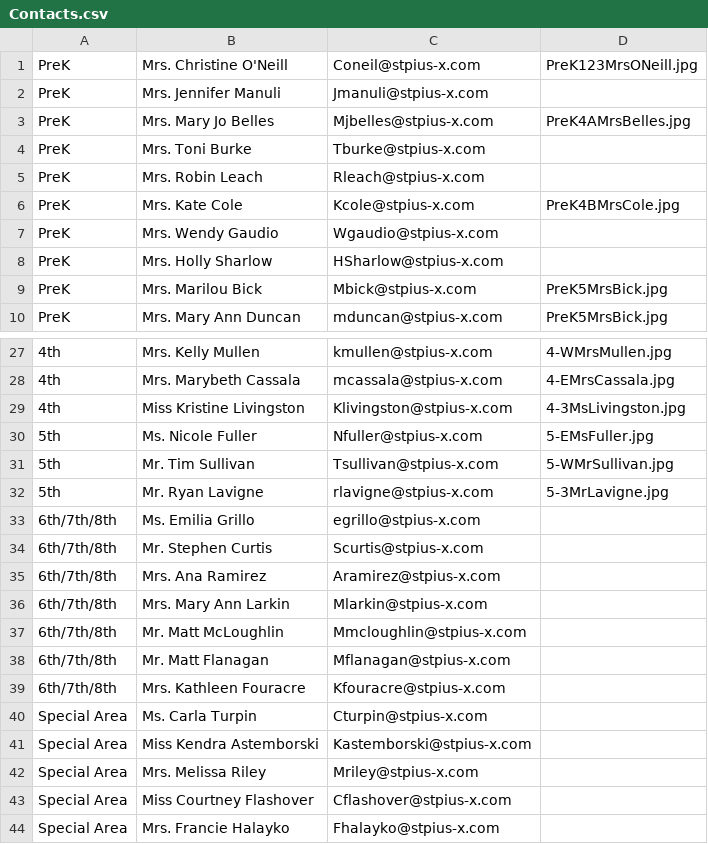
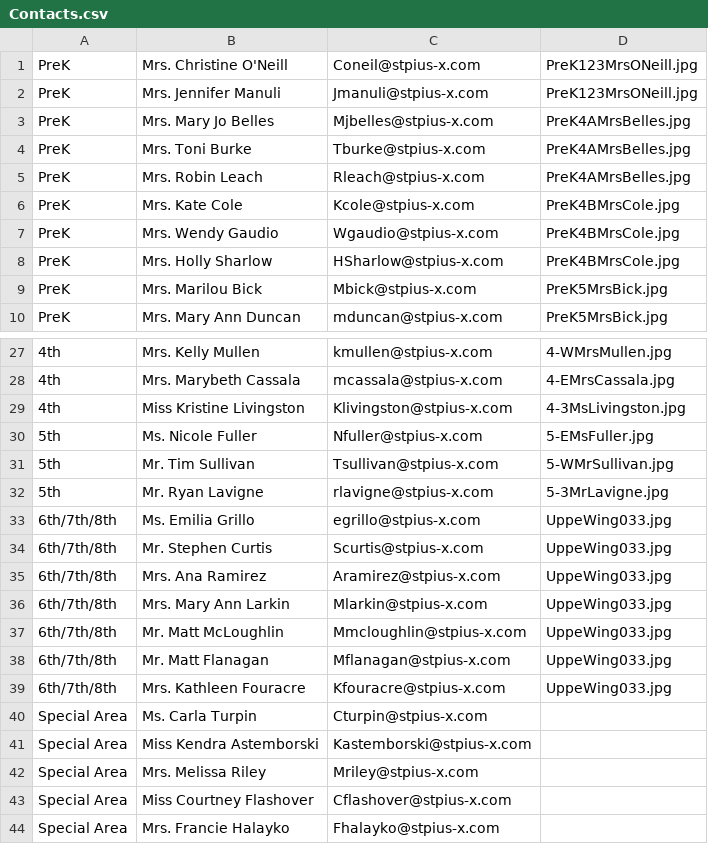
Before and after one commit to StPiusXSchool/SchooliOSApp, a CSV file: St. Pius X School App/Contacts.csv, drawn as a sheet; only a part is shown, gaps mark what is left out; the diff names each change by its address in the sheet, - before the commit and + after, or states it on an @@ line.

Commit message:
- upper wing schedule

```diff
--- a/St. Pius X School App/Contacts.csv
+++ b/St. Pius X School App/Contacts.csv
-D2: (empty)
+D2: PreK123MrsONeill.jpg
-D4:D5: (empty)
+D4:D5: PreK4AMrsBelles.jpg
-D7:D8: (empty)
+D7:D8: PreK4BMrsCole.jpg
-D33:D39: (empty)
+D33:D39: UppeWing033.jpg
```
Also changed, not shown: 5 other files.
